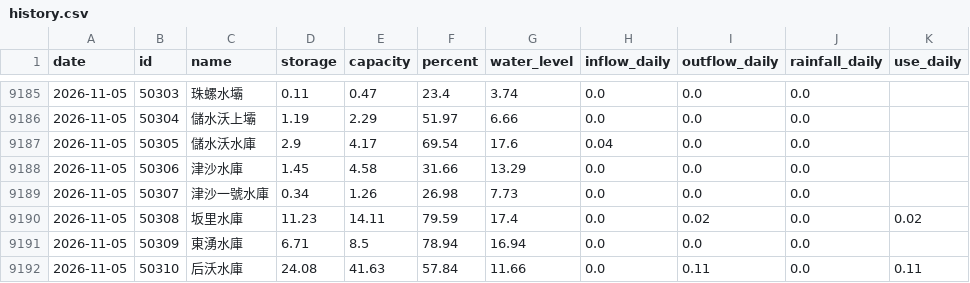
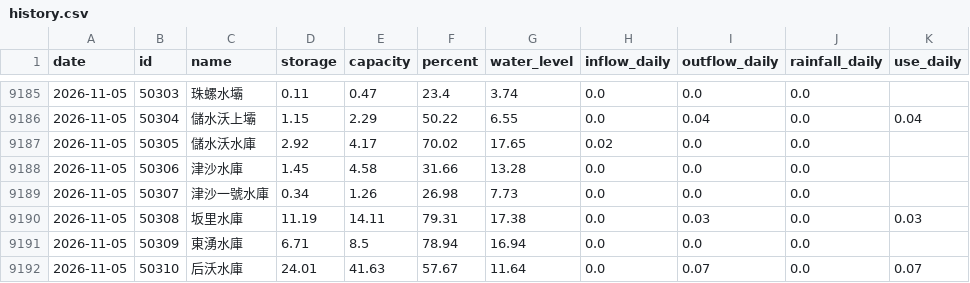
Before and after one commit to test21test21/taiwan-reservoir, a CSV file: data/history.csv, drawn as a sheet; only a part is shown, gaps mark what is left out; the diff covers the shown part only.

```diff
--- a/data/history.csv
+++ b/data/history.csv
@@ -9185,8 +9185,8 @@ date,id,name,storage,capacity,percent,water_level,inflow_daily,outflow_daily,rai
 2026-11-05,50303,珠螺水壩,0.11,0.47,23.4,3.74,0.0,0.0,0.0,
-2026-11-05,50304,儲水沃上壩,1.19,2.29,51.97,6.66,0.0,0.0,0.0,
-2026-11-05,50305,儲水沃水庫,2.9,4.17,69.54,17.6,0.04,0.0,0.0,
-2026-11-05,50306,津沙水庫,1.45,4.58,31.66,13.29,0.0,0.0,0.0,
+2026-11-05,50304,儲水沃上壩,1.15,2.29,50.22,6.55,0.0,0.04,0.0,0.04
+2026-11-05,50305,儲水沃水庫,2.92,4.17,70.02,17.65,0.02,0.0,0.0,
+2026-11-05,50306,津沙水庫,1.45,4.58,31.66,13.28,0.0,0.0,0.0,
 2026-11-05,50307,津沙一號水庫,0.34,1.26,26.98,7.73,0.0,0.0,0.0,
-2026-11-05,50308,坂里水庫,11.23,14.11,79.59,17.4,0.0,0.02,0.0,0.02
+2026-11-05,50308,坂里水庫,11.19,14.11,79.31,17.38,0.0,0.03,0.0,0.03
 2026-11-05,50309,東湧水庫,6.71,8.5,78.94,16.94,0.0,0.0,0.0,
-2026-11-05,50310,后沃水庫,24.08,41.63,57.84,11.66,0.0,0.11,0.0,0.11
+2026-11-05,50310,后沃水庫,24.01,41.63,57.67,11.64,0.0,0.07,0.0,0.07
```
Also changed, not shown: 94 edited cells elsewhere in this file, data/power/hourly/2026-11.csv, data/power/reserve.csv, 4 other files.
